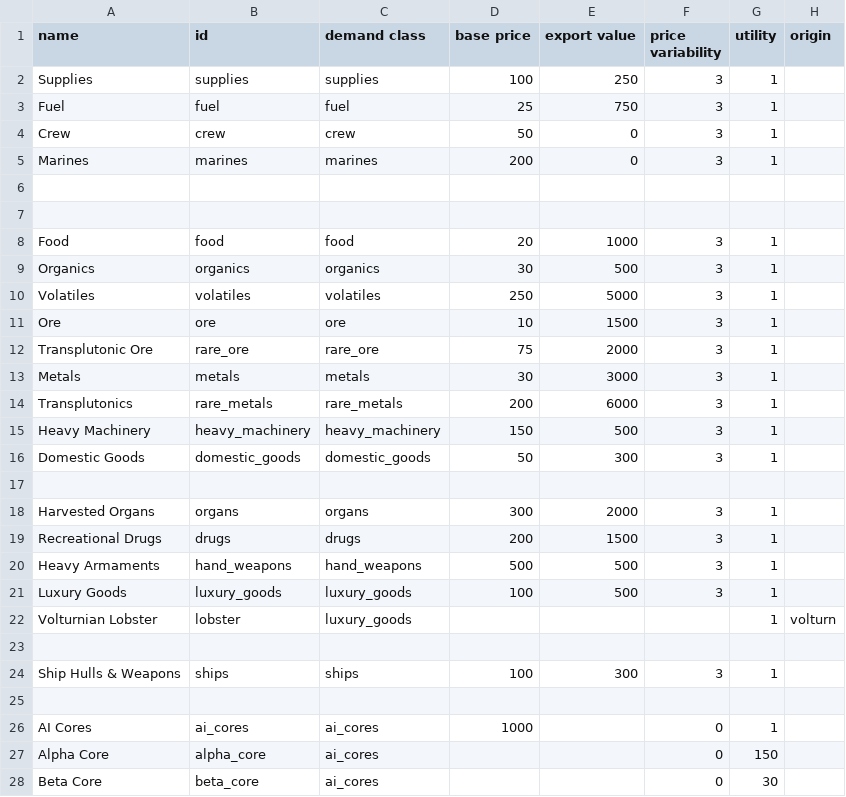
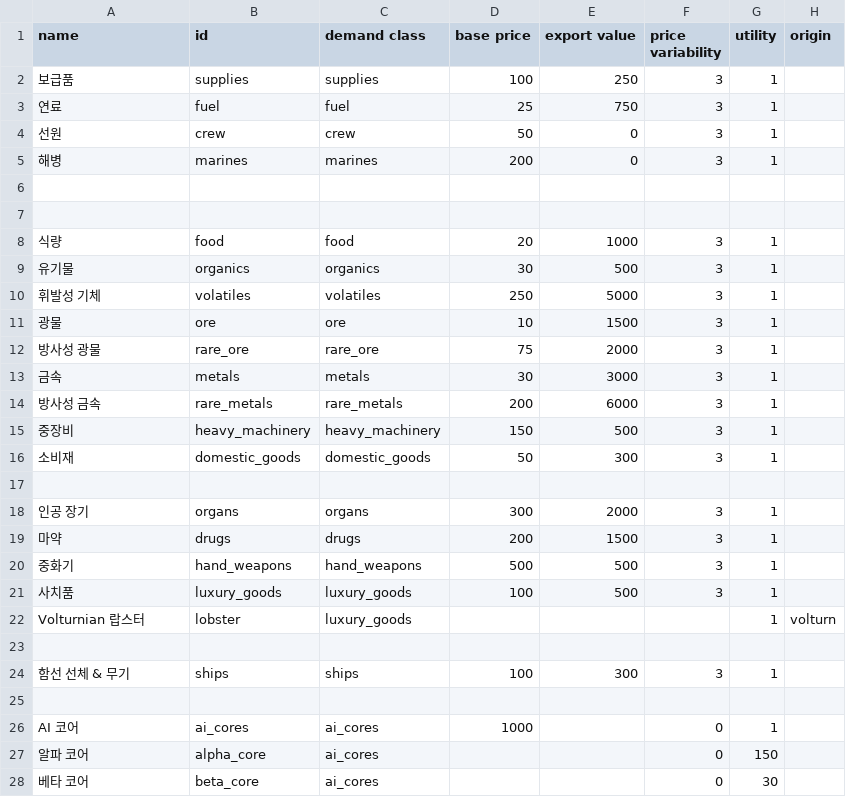
Before and after one commit to ClockworkOwlKR/sskr, a CSV file: data/campaign/commodities.csv, drawn as a sheet; only a part is shown; the diff covers the shown part only; the diff names each change by its address in the sheet, - before the commit and + after, or states it on an @@ line.

Commit message:
commodities 완료

```diff
--- a/data/campaign/commodities.csv
+++ b/data/campaign/commodities.csv
-A2 (name): Supplies
+A2 (name): 보급품
-A3 (name): Fuel
+A3 (name): 연료
-A4 (name): Crew
+A4 (name): 선원
-A5 (name): Marines
+A5 (name): 해병
-A8 (name): Food
+A8 (name): 식량
-A9 (name): Organics
+A9 (name): 유기물
-A10 (name): Volatiles
+A10 (name): 휘발성 기체
-A11 (name): Ore
+A11 (name): 광물
-A12 (name): Transplutonic Ore
+A12 (name): 방사성 광물
-A13 (name): Metals
+A13 (name): 금속
-A14 (name): Transplutonics
+A14 (name): 방사성 금속
-A15 (name): Heavy Machinery
+A15 (name): 중장비
-A16 (name): Domestic Goods
+A16 (name): 소비재
-A18 (name): Harvested Organs
+A18 (name): 인공 장기
-A19 (name): Recreational Drugs
+A19 (name): 마약
-A20 (name): Heavy Armaments
+A20 (name): 중화기
-A21 (name): Luxury Goods
+A21 (name): 사치품
-A22 (name): Volturnian Lobster
+A22 (name): Volturnian 랍스터
-A24 (name): Ship Hulls & Weapons
+A24 (name): 함선 선체 & 무기
-A26 (name): AI Cores
+A26 (name): AI 코어
-A27 (name): Alpha Core
+A27 (name): 알파 코어
-A28 (name): Beta Core
+A28 (name): 베타 코어
```
Also changed, not shown: 7 edited cells elsewhere in this file.
